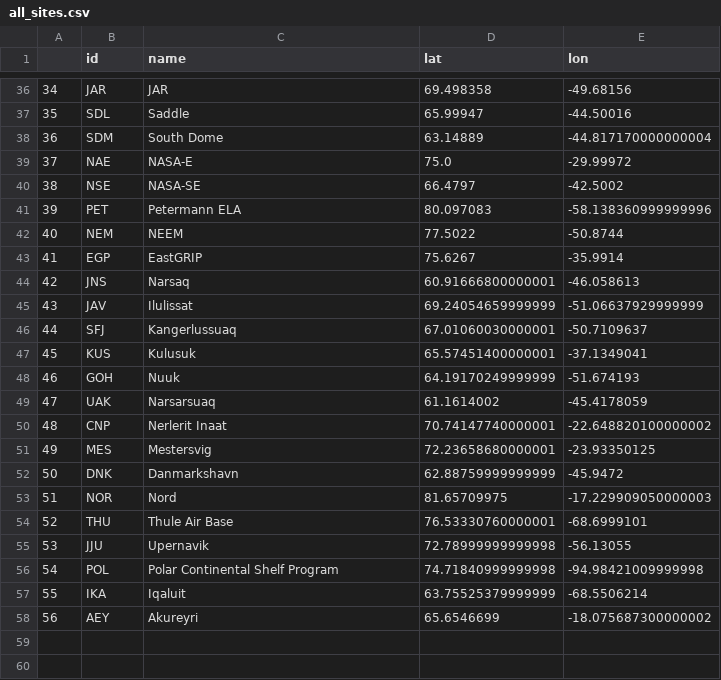
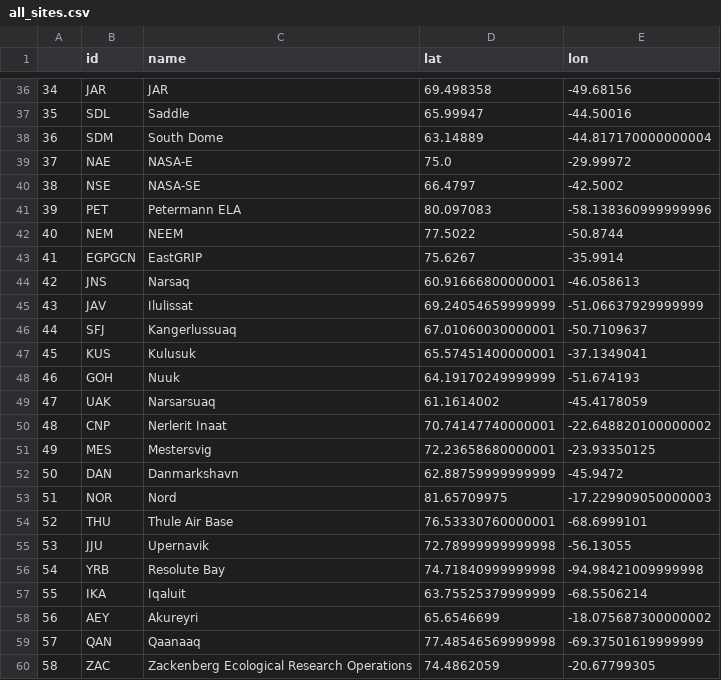
Before and after one commit to GEUS-PROMICE/AWS_maintenance_flight_planner, a CSV file: planning_info/all_sites.csv, drawn as a sheet; only a part is shown, gaps mark what is left out.

```diff
--- a/planning_info/all_sites.csv
+++ b/planning_info/all_sites.csv
@@ -42,3 +42,3 @@
 40,NEM,NEEM,77.5022,-50.8744
-41,EGP,EastGRIP,75.6267,-35.9914
+41,EGPGCN,EastGRIP,75.6267,-35.9914
 42,JNS, Narsaq,60.91666800000001,-46.058613
@@ -51,3 +51,3 @@
 49,MES,Mestersvig,72.23658680000001,-23.93350125
-50,DNK,Danmarkshavn,62.88759999999999,-45.9472
+50,DAN,Danmarkshavn,62.88759999999999,-45.9472
 51,NOR,Nord,81.65709975,-17.229909050000003
@@ -55,4 +55,6 @@
 53,JJU,Upernavik,72.78999999999998,-56.13055
-54,POL,Polar Continental Shelf Program,74.71840999999998,-94.98421009999998
+54,YRB,Resolute Bay,74.71840999999998,-94.98421009999998
 55,IKA,Iqaluit,63.75525379999999,-68.5506214
 56,AEY,Akureyri,65.6546699,-18.075687300000002
+57,QAN,Qaanaaq,77.48546569999998,-69.37501619999999
+58,ZAC,Zackenberg Ecological Research Operations,74.4862059,-20.67799305
```
Also changed, not shown: 3 other files.
